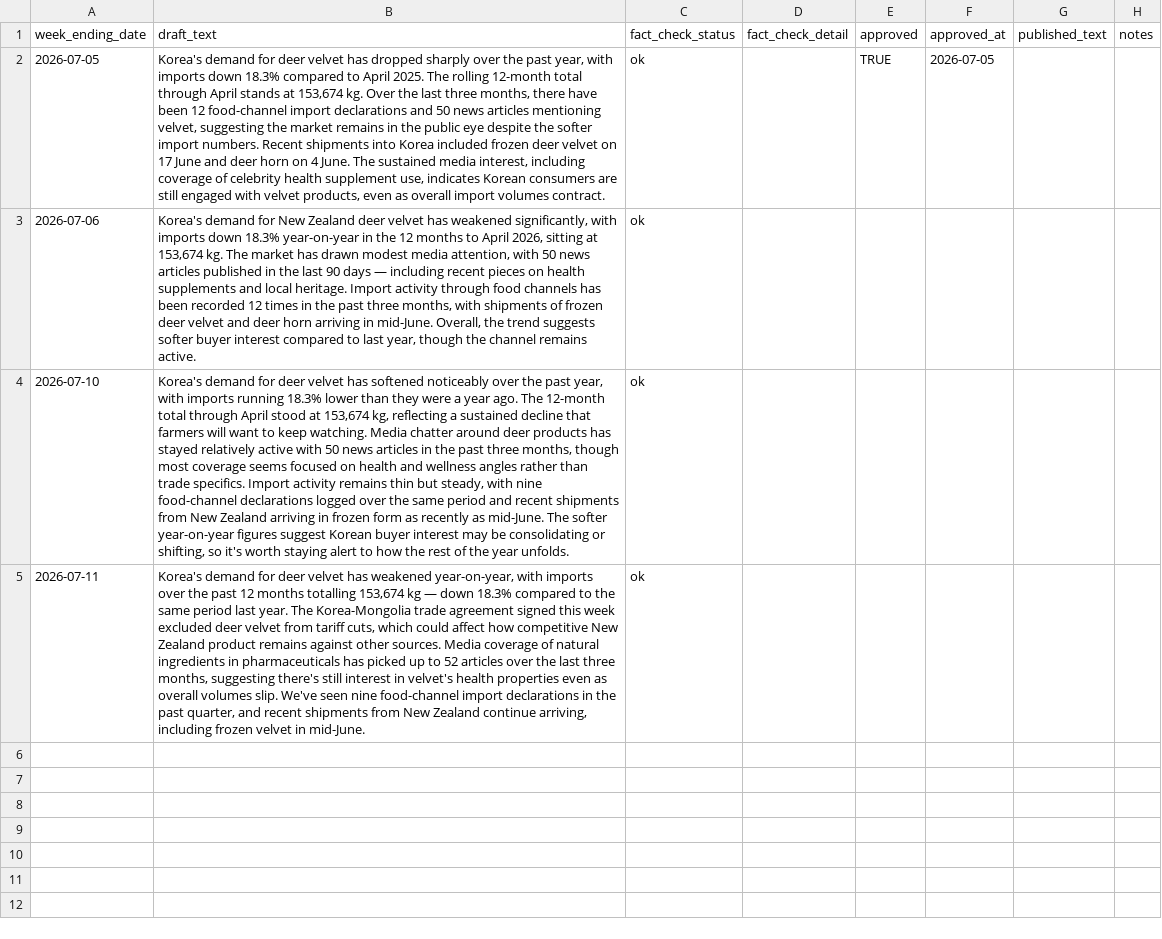
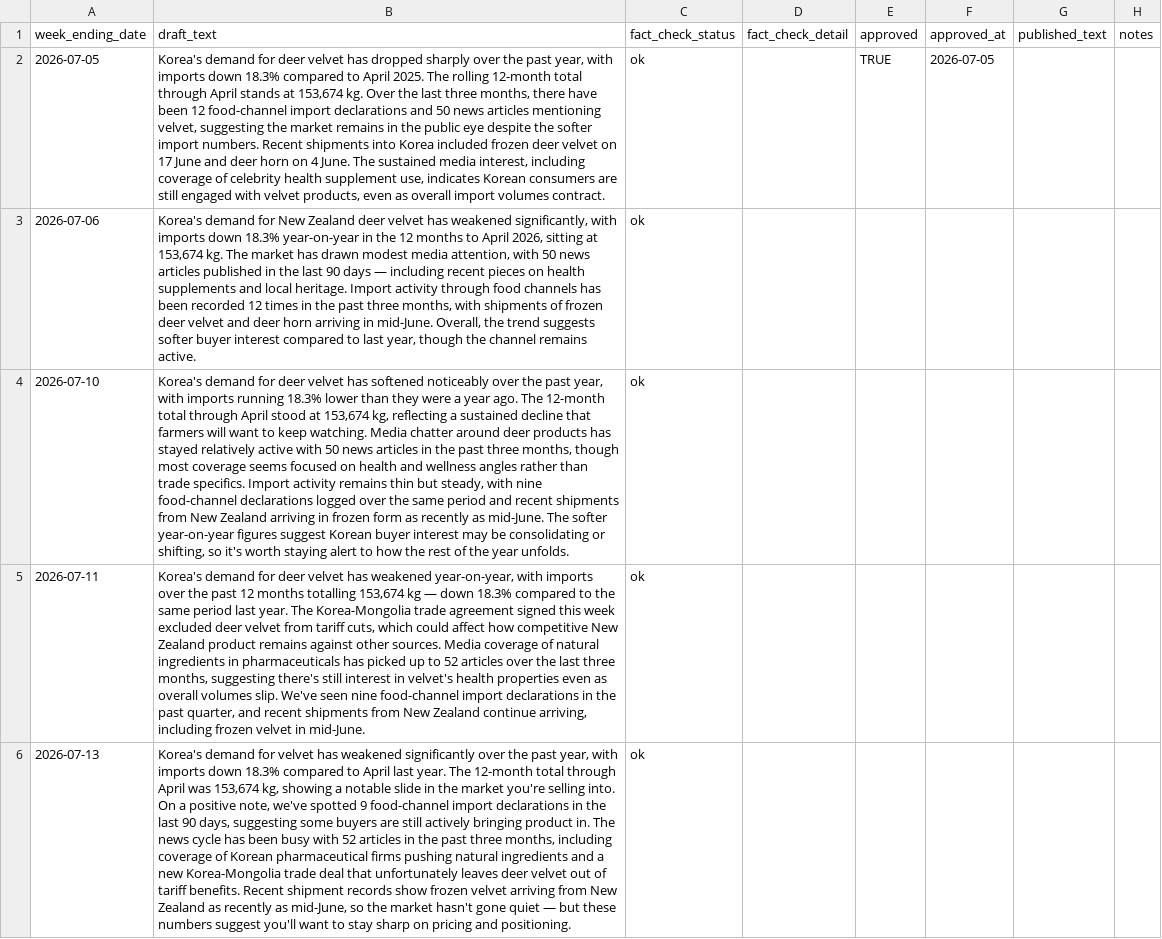
Before and after one commit to wkdjk/velvet-knowledge-hub, a CSV file: backup/weekly_brief.csv, drawn as a sheet; the diff names each change by its address in the sheet, - before the commit and + after, or states it on an @@ line.

```diff
--- a/backup/weekly_brief.csv
+++ b/backup/weekly_brief.csv
+row 6: 2026-07-13 | Korea's demand for velvet has weakened significantly over the past year, with imports down 18.3% compared to April last year. The 12-month total through April was 153,674 kg, showing a notable slide in the market you're selling into. On a positive note, we've spotted 9 food-channel import declarations in the last 90 days, suggesting some buyers are still actively bringing product in. The news cycle has been busy with 52 articles in the past three months, including coverage of Korean pharmaceutical firms pushing natural ingredients and a new Korea-Mongolia trade deal that unfortunately leaves deer velvet out of tariff benefits. Recent shipment records show frozen velvet arriving from New Zealand as recently as mid-June, so the market hasn't gone quiet — but these numbers suggest you'll want to stay sharp on pricing and positioning. | ok
```
